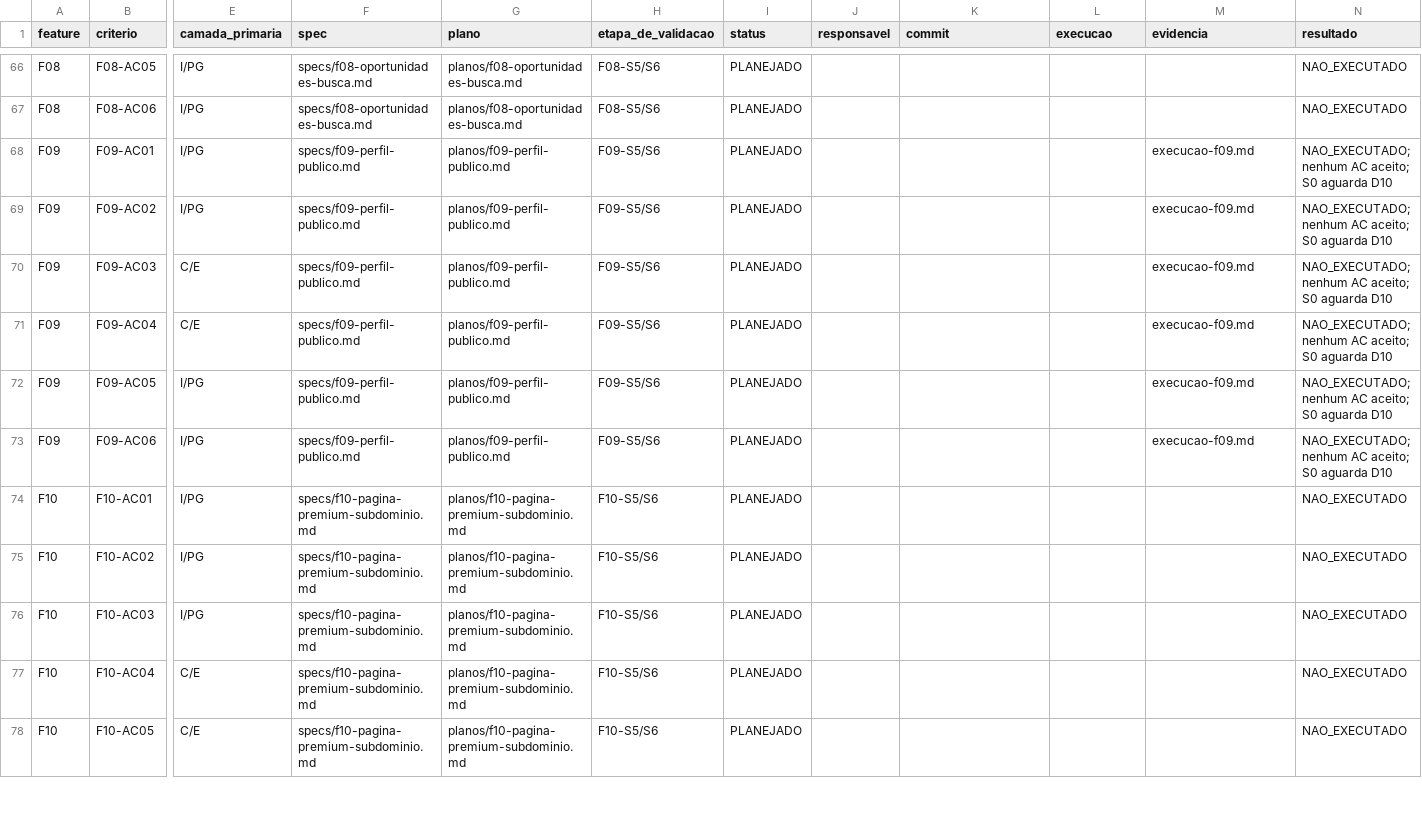
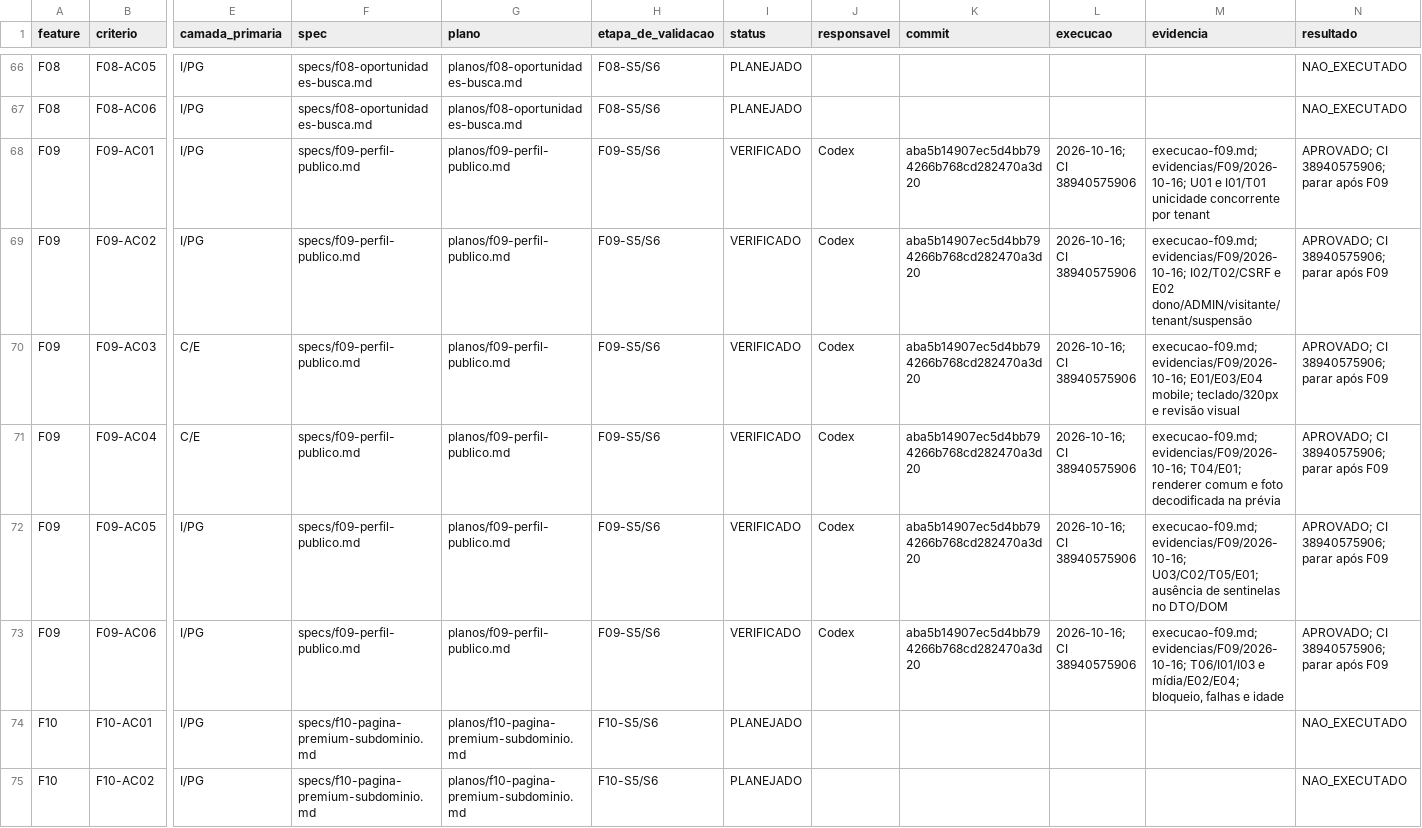
Before and after one commit to MentesReprogramadas/divulgadorlink, a CSV file: docs/planejamento-features/matriz-aceitacao.csv, drawn as a sheet; only a part is shown, gaps mark what is left out; the shorter side is filled out with more unchanged rows; the diff names each change by its address in the sheet, - before the commit and + after, or states it on an @@ line.

```diff
--- a/docs/planejamento-features/matriz-aceitacao.csv
+++ b/docs/planejamento-features/matriz-aceitacao.csv
-I68:I73 (status): PLANEJADO
+I68:I73 (status): VERIFICADO
-J68:J73 (responsavel): (empty)
+J68:J73 (responsavel): Codex
-K68:K73 (commit): (empty)
+K68:K73 (commit): aba5b14907ec5d4bb794266b768cd282470a3d20
-L68:L73 (execucao): (empty)
+L68:L73 (execucao): 2026-10-16; CI 38940575906
-M68 (evidencia): execucao-f09.md
+M68 (evidencia): execucao-f09.md; evidencias/F09/2026-10-16; U01 e I01/T01 unicidade concorrente por tenant
-N68:N73 (resultado): NAO_EXECUTADO; nenhum AC aceito; S0 aguarda D10
+N68:N73 (resultado): APROVADO; CI 38940575906; parar após F09
-M69 (evidencia): execucao-f09.md
+M69 (evidencia): execucao-f09.md; evidencias/F09/2026-10-16; I02/T02/CSRF e E02 dono/ADMIN/visitante/tenant/suspensão
-M70 (evidencia): execucao-f09.md
+M70 (evidencia): execucao-f09.md; evidencias/F09/2026-10-16; E01/E03/E04 mobile; teclado/320px e revisão visual
-M71 (evidencia): execucao-f09.md
+M71 (evidencia): execucao-f09.md; evidencias/F09/2026-10-16; T04/E01; renderer comum e foto decodificada na prévia
-M72 (evidencia): execucao-f09.md
+M72 (evidencia): execucao-f09.md; evidencias/F09/2026-10-16; U03/C02/T05/E01; ausência de sentinelas no DTO/DOM
-M73 (evidencia): execucao-f09.md
+M73 (evidencia): execucao-f09.md; evidencias/F09/2026-10-16; T06/I01/I03 e mídia/E02/E04; bloqueio, falhas e idade
```
Also changed, not shown: docs/planejamento-features/roadmap-etapas.csv, 54 other files.
